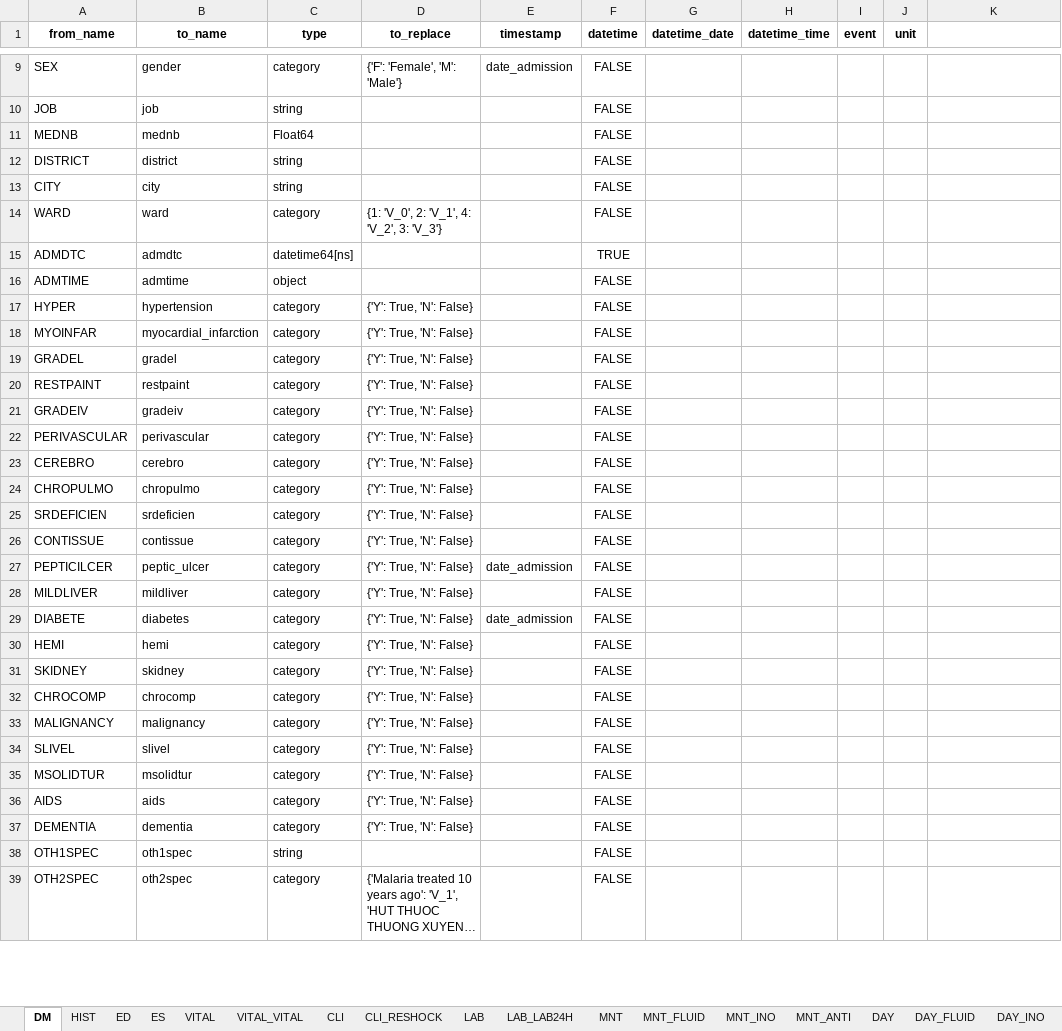
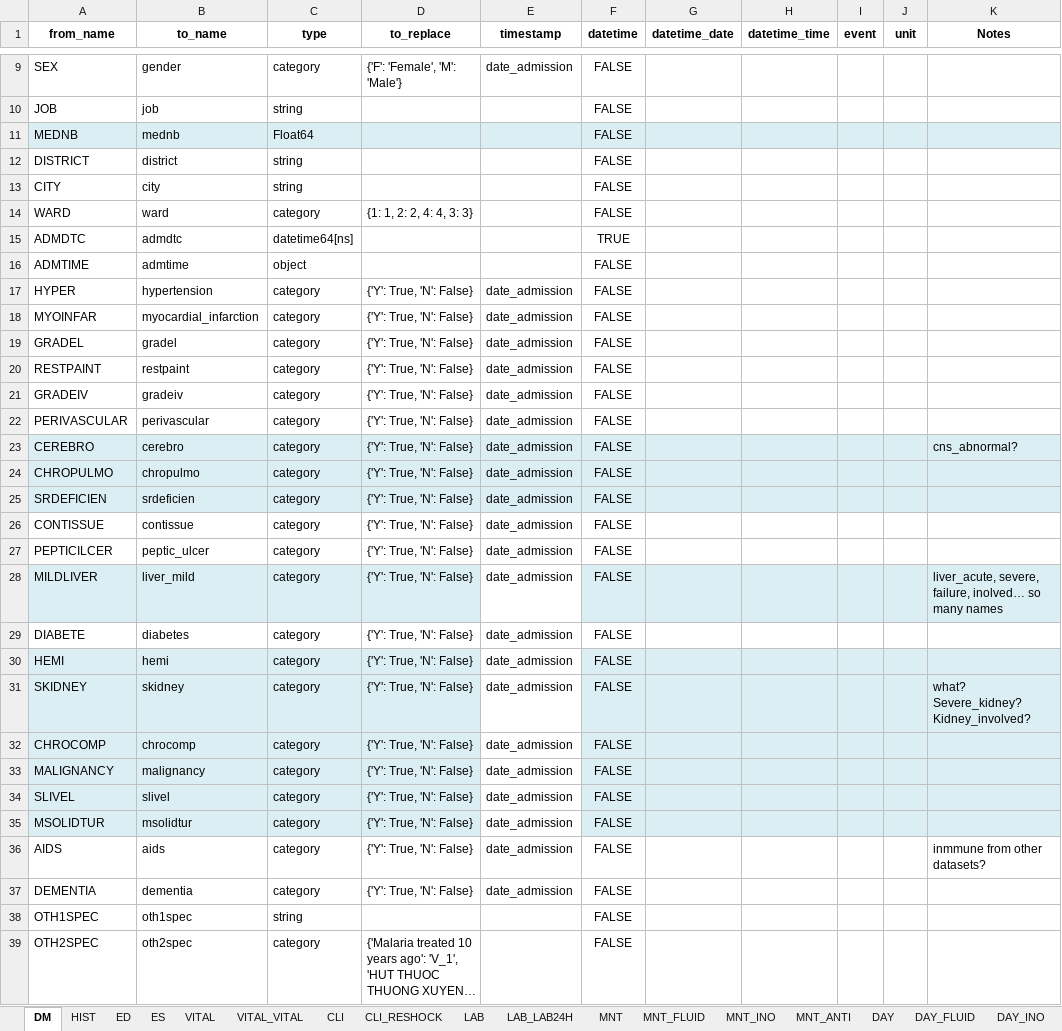
Before and after one commit to bahp/datablend, an Excel workbook: examples/oucru/oucru-01nva/resources/outputs/templates/ccfgs_01nva_data_fixed.xlsx, sheet DM, drawn as a sheet; only a part is shown, gaps mark what is left out; long unchanged cells end in …; values as stored, in another font and other column widths than the file's, no borders; the diff covers the shown part only; the diff names each change by its address in the sheet, - before the commit and + after, or states it on an @@ line.

```diff
--- a/examples/oucru/oucru-01nva/resources/outputs/templates/ccfgs_01nva_data_fixed.xlsx (sheet DM)
+++ b/examples/oucru/oucru-01nva/resources/outputs/templates/ccfgs_01nva_data_fixed.xlsx (sheet DM)
-K1: (empty)
+K1: Notes
-A11:K11 fill: none
+A11:K11 fill: #DBEEF4
-D14 (to_replace): {1: 'V_0', 2: 'V_1', 4: 'V_2', 3: 'V_3'}
+D14 (to_replace): {1: 1, 2: 2, 4: 4, 3: 3}
-E17:E26 (timestamp): (empty)
+E17:E26 (timestamp): date_admission
-A23:K25 fill: none
+A23:K25 fill: #DBEEF4
-K23 (Notes): (empty)
+K23 (Notes): cns_abnormal?
-A28:D28 fill: none
+A28:D28 fill: #DBEEF4
-B28 (to_name): mildliver
+B28 (to_name): liver_mild
-E28 (timestamp): (empty)
+E28 (timestamp): date_admission
-F28:K28 fill: none
+F28:K28 fill: #DBEEF4
-K28 (Notes): (empty)
+K28 (Notes): liver_acute, severe, failure, inolved… so many names
-A30:D35 fill: none
+A30:D35 fill: #DBEEF4
-E30:E37 (timestamp): (empty)
+E30:E37 (timestamp): date_admission
-F30:K35 fill: none
+F30:K35 fill: #DBEEF4
-K31 (Notes): (empty)
+K31 (Notes): what? Severe_kidney? Kidney_involved?
-K36 (Notes): (empty)
+K36 (Notes): inmmune from other datasets?
```
Also changed, not shown: cell formats elsewhere in this sheet, sheet HIST, sheet CLI, sheet ES, sheet ED, sheet MNT_FLUID, sheet DAY, 1 more sheet, examples/oucru/oucru-13dx/resources/outputs/templates/ccfgs_13dx_data_fixed.xlsx, examples/oucru/oucru-d001/resources/outputs/templates/ccfgs_d001_data_fixed.xlsx, 7 other files.
